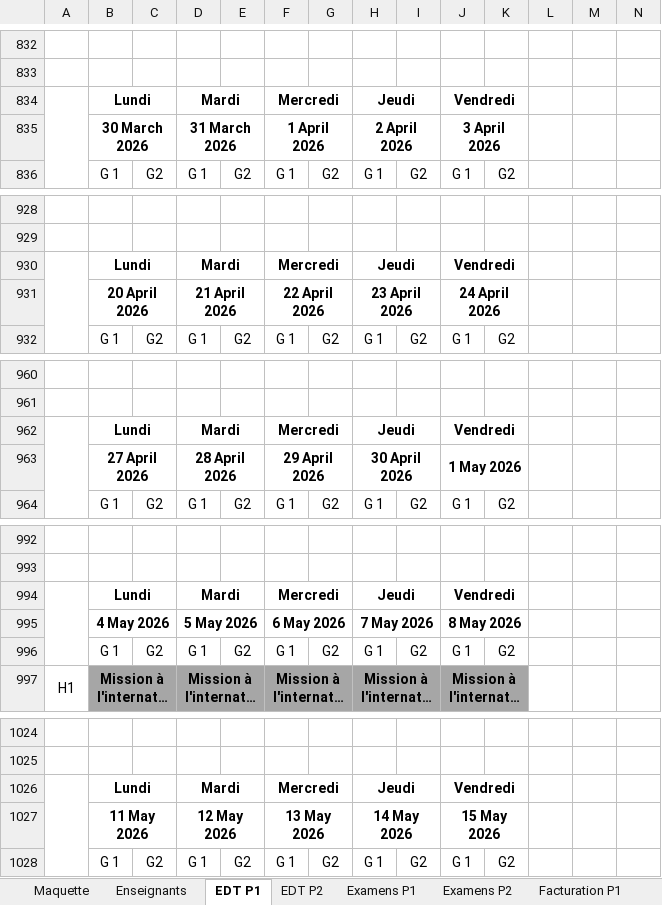
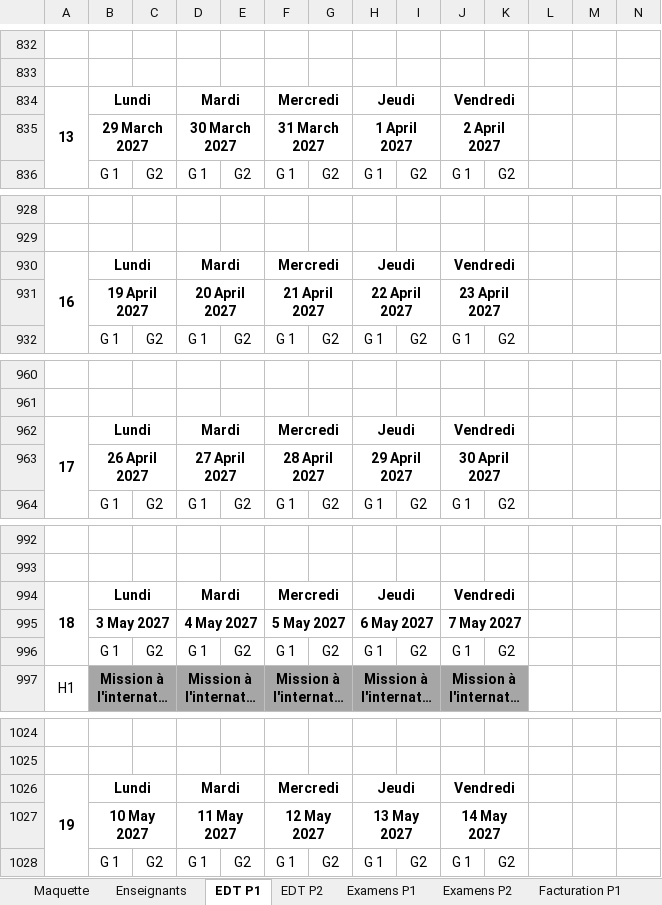
Before and after one commit to julesh17/cesi-tools, an Excel workbook: assets/Template_Excel_EDT_format_normalise.xlsx, sheet EDT P1, drawn as a sheet; only a part is shown, gaps mark what is left out; long unchanged cells end in …; values as stored, in another font and other column widths than the file's, no borders; removed rows and columns are numbered as before the commit, all else as after; the diff covers the shown part only; the diff names each change by its address in the sheet, - before the commit and + after, or states it on an @@ line.

```diff
--- a/assets/Template_Excel_EDT_format_normalise.xlsx (sheet EDT P1)
+++ b/assets/Template_Excel_EDT_format_normalise.xlsx (sheet EDT P1)
-A834: (empty)
+A834: 13
-row 835:  | 30 March 2026 |  | 31 March 2026 |  | 1 April 2026 |  | 2 April 2026 |  | 3 April 2026
+row 835:  | 29 March 2027 |  | 30 March 2027 |  | 31 March 2027 |  | 1 April 2027 |  | 2 April 2027
-A930: (empty)
+A930: 16
-row 931:  | 20 April 2026 |  | 21 April 2026 |  | 22 April 2026 |  | 23 April 2026 |  | 24 April 2026
+row 931:  | 19 April 2027 |  | 20 April 2027 |  | 21 April 2027 |  | 22 April 2027 |  | 23 April 2027
-A962: (empty)
+A962: 17
-row 963:  | 27 April 2026 |  | 28 April 2026 |  | 29 April 2026 |  | 30 April 2026 |  | 1 May 2026
+row 963:  | 26 April 2027 |  | 27 April 2027 |  | 28 April 2027 |  | 29 April 2027 |  | 30 April 2027
-A994: (empty)
+A994: 18
-row 995:  | 4 May 2026 |  | 5 May 2026 |  | 6 May 2026 |  | 7 May 2026 |  | 8 May 2026
+row 995:  | 3 May 2027 |  | 4 May 2027 |  | 5 May 2027 |  | 6 May 2027 |  | 7 May 2027
-A1026: (empty)
+A1026: 19
-row 1027:  | 11 May 2026 |  | 12 May 2026 |  | 13 May 2026 |  | 14 May 2026 |  | 15 May 2026
+row 1027:  | 10 May 2027 |  | 11 May 2027 |  | 12 May 2027 |  | 13 May 2027 |  | 14 May 2027
```
Also changed, not shown: 12 added rows, 12 removed rows and 216 edited cells elsewhere in this sheet, sheet EDT P2, sheet Facturation P2.
